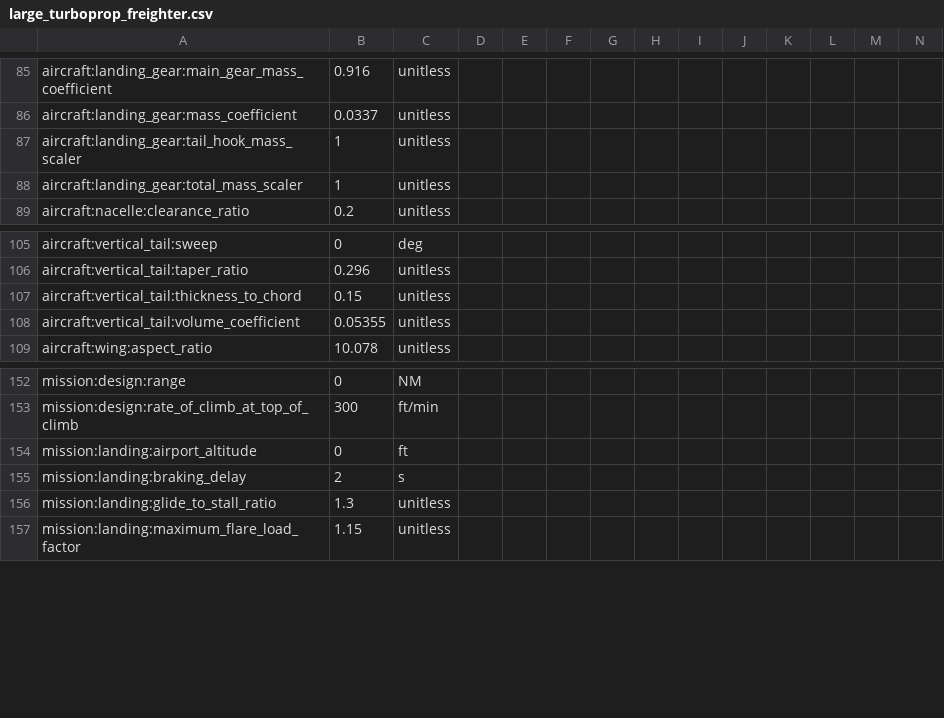
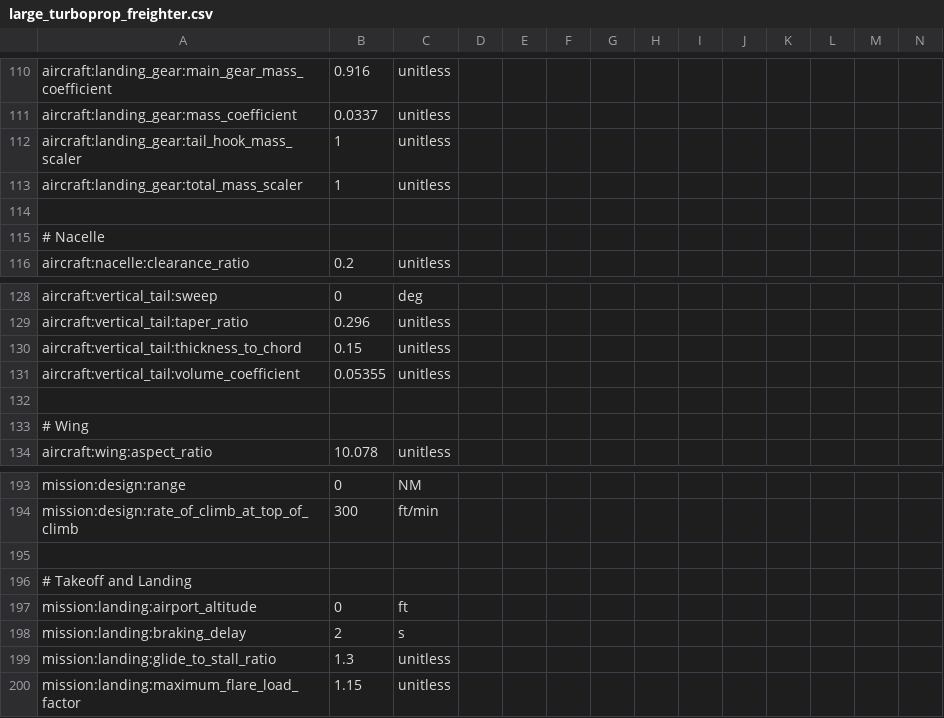
Before and after one commit to OpenMDAO/Aviary, a CSV file: aviary/models/large_turboprop_freighter/large_turboprop_freighter.csv, drawn as a sheet; only a part is shown, gaps mark what is left out; rows hold the shown columns only; the diff covers the shown part only; the diff names each change by its address in the sheet, - before the commit and + after, or states it on an @@ line.

```diff
--- a/aviary/models/large_turboprop_freighter/large_turboprop_freighter.csv
+++ b/aviary/models/large_turboprop_freighter/large_turboprop_freighter.csv
+row 114: (empty)
+row 115: # Nacelle
+row 132: (empty)
+row 133: # Wing
+row 195: (empty)
+row 196: # Takeoff and Landing
```
Also changed, not shown: 37 added rows, 23 moved rows and 19 edited cells elsewhere in this file, 3 other files.
